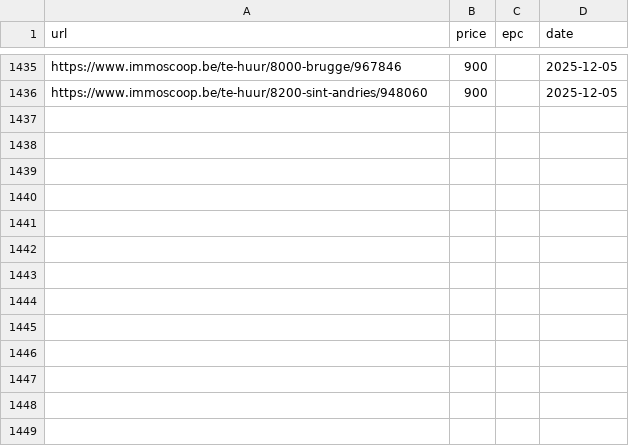
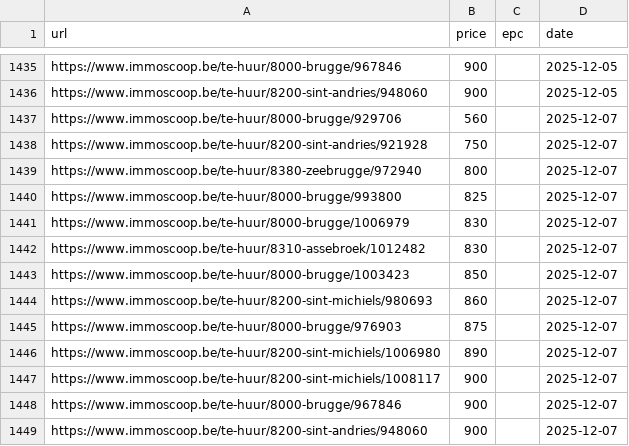
Before and after one commit to IsaacVerm/track-immoscoop, a CSV file: immoscoop_properties.csv, drawn as a sheet; only a part is shown, gaps mark what is left out; the diff names each change by its address in the sheet, - before the commit and + after, or states it on an @@ line.

```diff
--- a/immoscoop_properties.csv
+++ b/immoscoop_properties.csv
+row 1437: https://www.immoscoop.be/te-huur/8000-brugge/929706 | 560 |  | 2025-12-07
+row 1438: https://www.immoscoop.be/te-huur/8200-sint-andries/921928 | 750 |  | 2025-12-07
+row 1439: https://www.immoscoop.be/te-huur/8380-zeebrugge/972940 | 800 |  | 2025-12-07
+row 1440: https://www.immoscoop.be/te-huur/8000-brugge/993800 | 825 |  | 2025-12-07
+row 1441: https://www.immoscoop.be/te-huur/8000-brugge/1006979 | 830 |  | 2025-12-07
+row 1442: https://www.immoscoop.be/te-huur/8310-assebroek/1012482 | 830 |  | 2025-12-07
+row 1443: https://www.immoscoop.be/te-huur/8000-brugge/1003423 | 850 |  | 2025-12-07
+row 1444: https://www.immoscoop.be/te-huur/8200-sint-michiels/980693 | 860 |  | 2025-12-07
+row 1445: https://www.immoscoop.be/te-huur/8000-brugge/976903 | 875 |  | 2025-12-07
+row 1446: https://www.immoscoop.be/te-huur/8200-sint-michiels/1006980 | 890 |  | 2025-12-07
+row 1447: https://www.immoscoop.be/te-huur/8200-sint-michiels/1008117 | 900 |  | 2025-12-07
+row 1448: https://www.immoscoop.be/te-huur/8000-brugge/967846 | 900 |  | 2025-12-07
+row 1449: https://www.immoscoop.be/te-huur/8200-sint-andries/948060 | 900 |  | 2025-12-07
```
